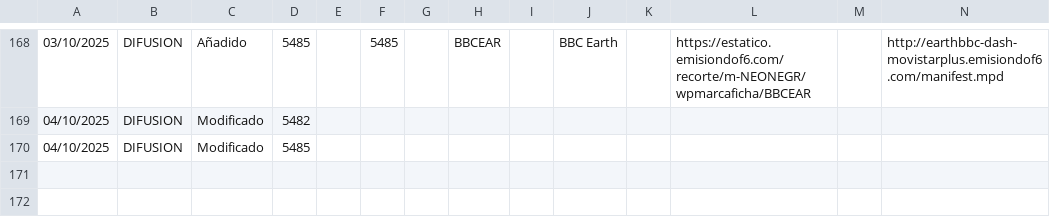
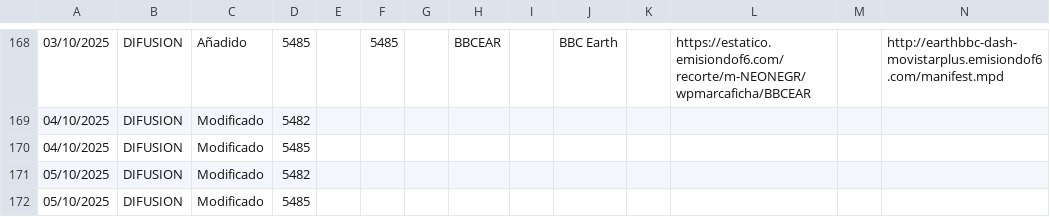
Before and after one commit to parotris3/Mfeed, a CSV file: cambios.csv, drawn as a sheet; only a part is shown, gaps mark what is left out; rows hold the shown columns only; the diff names each change by its address in the sheet, - before the commit and + after, or states it on an @@ line.

```diff
--- a/cambios.csv
+++ b/cambios.csv
+row 171: 05/10/2025 | DIFUSION | Modificado | 5482
+row 172: 05/10/2025 | DIFUSION | Modificado | 5485
```
